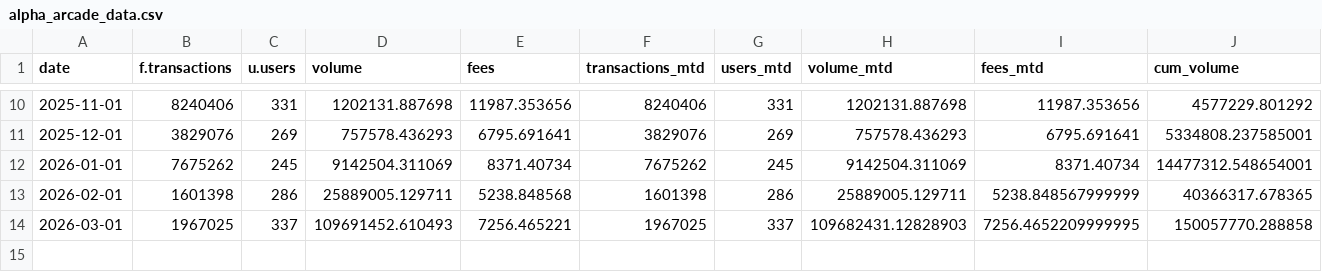
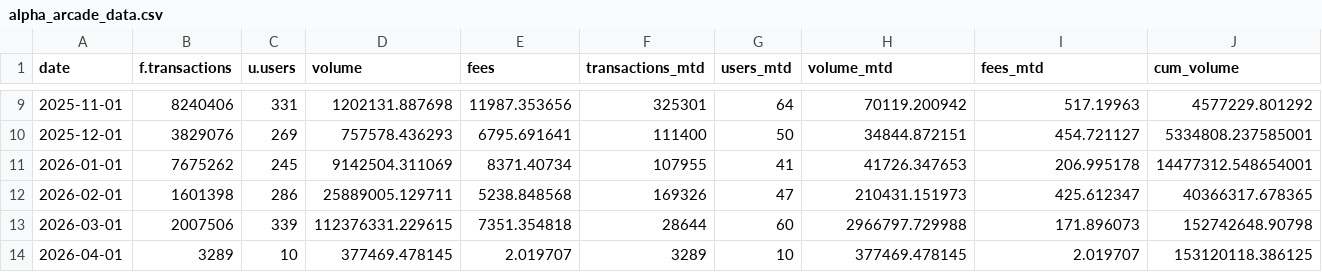
Before and after one commit to MarcLlopart/Alpha-Arcade-Dashboard, a CSV file: public/alpha_arcade_data.csv, drawn as a sheet; only a part is shown, gaps mark what is left out; addresses are those after the commit; rows hold the shown columns only; the diff covers the shown part only; the diff names each change by its address in the sheet, - before the commit and + after, or states it on an @@ line.

```diff
--- a/public/alpha_arcade_data.csv
+++ b/public/alpha_arcade_data.csv
-F9 (transactions_mtd): 8240406
+F9 (transactions_mtd): 325301
-G9 (users_mtd): 331
+G9 (users_mtd): 64
-H9 (volume_mtd): 1202131.887698
+H9 (volume_mtd): 70119.200942
-I9 (fees_mtd): 11987.353656
+I9 (fees_mtd): 517.19963
-F10 (transactions_mtd): 3829076
+F10 (transactions_mtd): 111400
-G10 (users_mtd): 269
+G10 (users_mtd): 50
-H10 (volume_mtd): 757578.436293
+H10 (volume_mtd): 34844.872151
-I10 (fees_mtd): 6795.691641
+I10 (fees_mtd): 454.721127
-F11 (transactions_mtd): 7675262
+F11 (transactions_mtd): 107955
-G11 (users_mtd): 245
+G11 (users_mtd): 41
-H11 (volume_mtd): 9142504.311069
+H11 (volume_mtd): 41726.347653
-I11 (fees_mtd): 8371.40734
+I11 (fees_mtd): 206.995178
-F12 (transactions_mtd): 1601398
+F12 (transactions_mtd): 169326
-G12 (users_mtd): 286
+G12 (users_mtd): 47
-H12 (volume_mtd): 25889005.129711
+H12 (volume_mtd): 210431.151973
-I12 (fees_mtd): 5238.848567999999
+I12 (fees_mtd): 425.612347
-B13 (f.transactions): 1967025
+B13 (f.transactions): 2007506
-C13 (u.users): 337
+C13 (u.users): 339
-D13 (volume): 109691452.610493
+D13 (volume): 112376331.229615
-E13 (fees): 7256.465221
+E13 (fees): 7351.354818
-F13 (transactions_mtd): 1967025
+F13 (transactions_mtd): 28644
-G13 (users_mtd): 337
+G13 (users_mtd): 60
-H13 (volume_mtd): 109682431.12828903
+H13 (volume_mtd): 2966797.729988
-I13 (fees_mtd): 7256.4652209999995
+I13 (fees_mtd): 171.896073
-J13 (cum_volume): 150057770.288858
+J13 (cum_volume): 152742648.90798
+row 14: 2026-04-01 | 3289 | 10 | 377469.478145 | 2.019707 | 3289 | 10 | 377469.478145 | 2.019707 | 153120118.386125
```
Also changed, not shown: 1 removed row and 29 edited cells elsewhere in this file.
